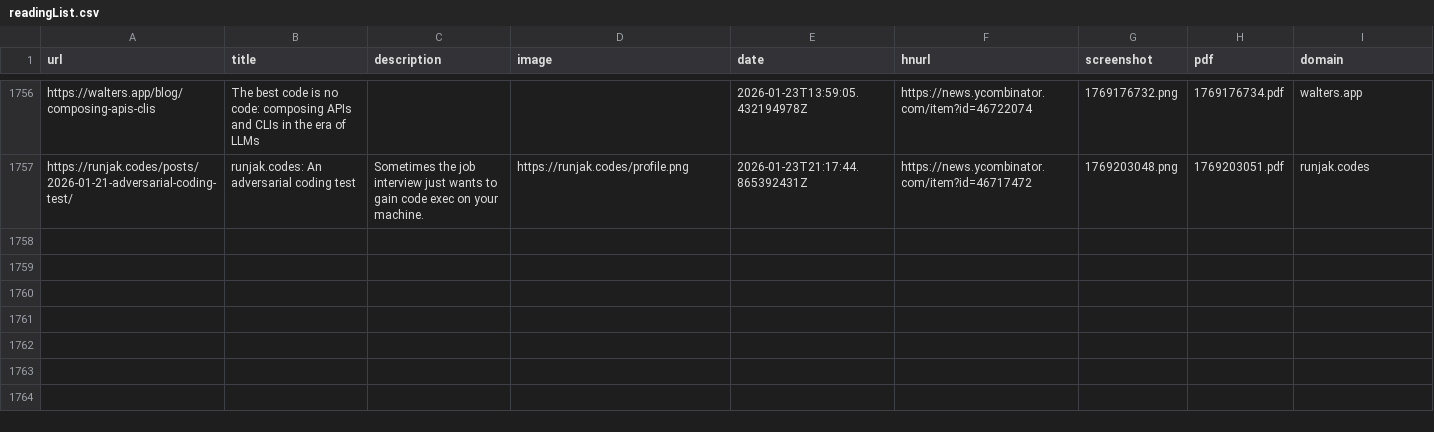
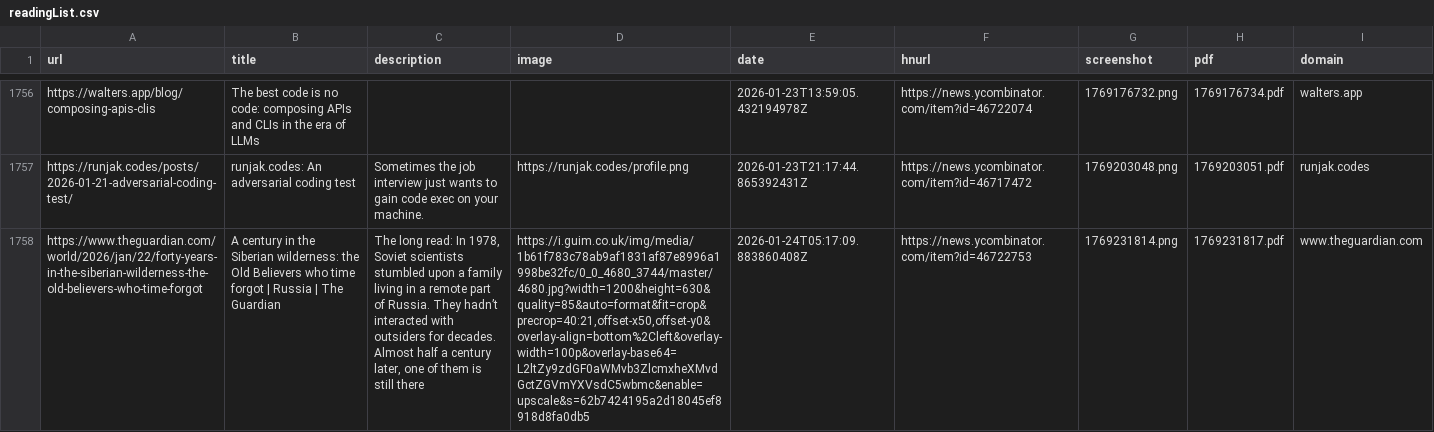
Before and after one commit to jamesmstone/readingList, a CSV file: readingList.csv, drawn as a sheet; only a part is shown, gaps mark what is left out; the diff names each change by its address in the sheet, - before the commit and + after, or states it on an @@ line.

Commit message:
Automated reading list update on Sat Jan 24 05:17:10 UTC 2026

```diff
--- a/readingList.csv
+++ b/readingList.csv
+row 1758: https://www.theguardian.com/world/2026/jan/22/forty-years-in-the-siberian-wilderness-the-old-believers-who-time-forgot | A century in the Siberian wilderness: the Old Believers who time forgot | Russia | The Guardian | The long read: In 1978, Soviet scientists stumbled upon a family living in a remote part of Russia. They hadn’t interacted with outsiders for decades. Almost half a century later, one of them is still there | https://i.guim.co.uk/img/media/1b61f783c78ab9af1831af87e8996a1998be32fc/0_0_4680_3744/master/4680.jpg?width=1200&height=630&quality=85&auto=format&fit=crop&precrop=40:21,offset-x50,offset-y0&overlay-align=bottom%2Cleft&overlay-width=100p&overlay-base64=L2ltZy9zdGF0aWMvb3ZlcmxheXMvdGctZGVmYXVsdC5wbmc&enable=upscale&s=62b7424195a2d18045ef8918d8fa0db5 | 2026-01-24T05:17:09.883860408Z | https://news.ycombinator.com/item?id=46722753 | 1769231814.png | 1769231817.pdf | www.theguardian.com
```
Also changed, not shown: 2 other files.
